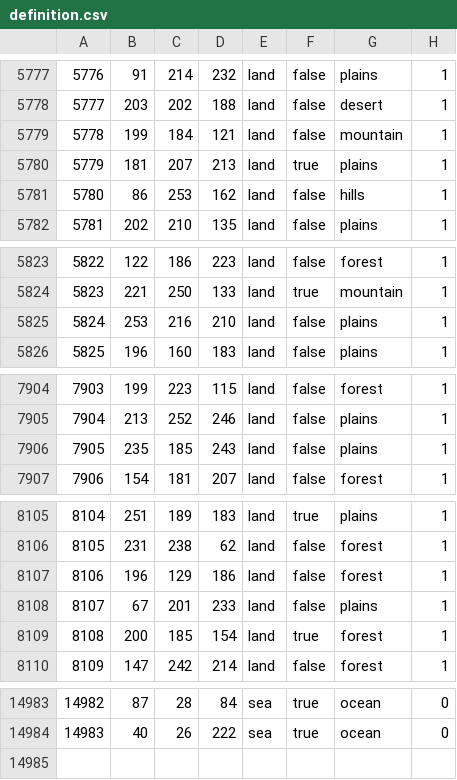
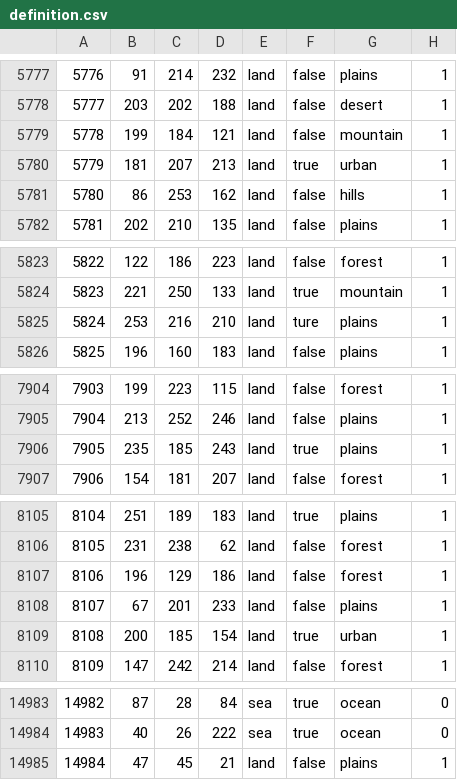
Before and after one commit to Comradehabsburg/GDU-2.0, a CSV file: map/definition.csv, drawn as a sheet; only a part is shown, gaps mark what is left out.

```diff
--- a/map/definition.csv
+++ b/map/definition.csv
@@ -5779,3 +5779,3 @@
 5778;199;184;121;land;false;mountain;1
-5779;181;207;213;land;true;plains;1
+5779;181;207;213;land;true;urban;1
 5780;86;253;162;land;false;hills;1
@@ -5824,3 +5824,3 @@
 5823;221;250;133;land;true;mountain;1
-5824;253;216;210;land;false;plains;1
+5824;253;216;210;land;ture;plains;1
 5825;196;160;183;land;false;plains;1
@@ -7905,3 +7905,3 @@
 7904;213;252;246;land;false;plains;1
-7905;235;185;243;land;false;plains;1
+7905;235;185;243;land;true;plains;1
 7906;154;181;207;land;false;forest;1
@@ -8108,3 +8108,3 @@
 8107;67;201;233;land;false;plains;1
-8108;200;185;154;land;true;forest;1
+8108;200;185;154;land;true;urban;1
 8109;147;242;214;land;false;forest;1
@@ -14984 +14984,2 @@
 14983;40;26;222;sea;true;ocean;0
+14984;47;45;21;land;false;plains;1
```
Also changed, not shown: 5 other files.
